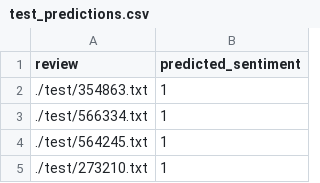
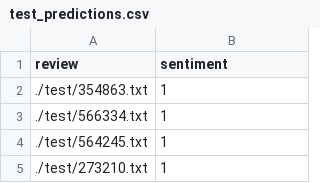
Before and after one commit to ShrutikaSingh/Naive-Bayes-Model-From-Scratch-with-Custom-POS-Tagging, a CSV file: test_predictions.csv, drawn as a sheet; only a part is shown.

Commit message:
update the latest test and validations csv

```diff
--- a/test_predictions.csv
+++ b/test_predictions.csv
@@ -1,2 +1,2 @@
-review,predicted_sentiment
+review,sentiment
 ./test/354863.txt,1
```
Also changed, not shown: val_predictions.csv.
